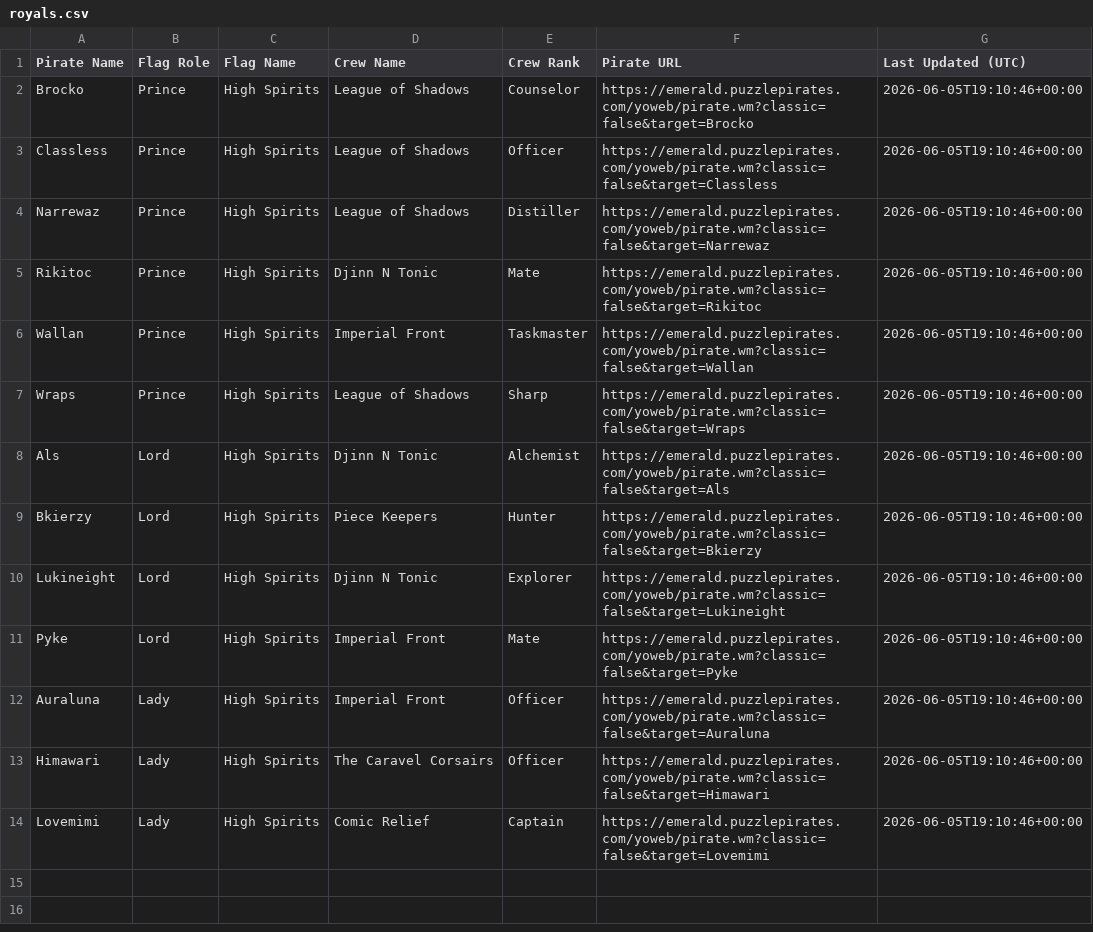
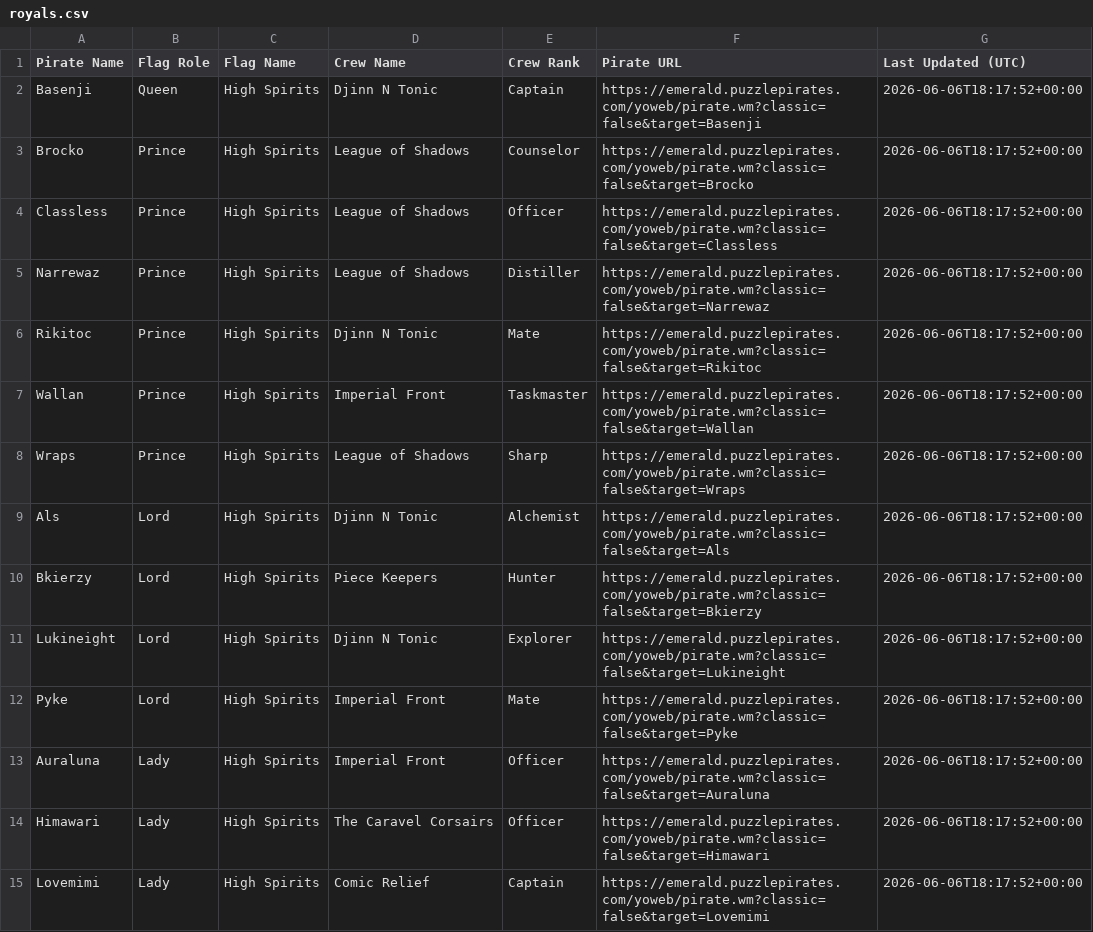
Before and after one commit to RikitoC/RikitoC.github.io, a CSV file: data/royals.csv, drawn as a sheet.

```diff
--- a/data/royals.csv
+++ b/data/royals.csv
@@ -1,14 +1,15 @@
 Pirate Name,Flag Role,Flag Name,Crew Name,Crew Rank,Pirate URL,Last Updated (UTC)
-Brocko,Prince,High Spirits,League of Shadows,Counselor,https://emerald.puzzlepirates.com/yoweb/pirate.wm?classic=false&target=Brocko,2026-06-05T19:10:46+00:00
-Classless,Prince,High Spirits,League of Shadows,Officer,https://emerald.puzzlepirates.com/yoweb/pirate.wm?classic=false&target=Classless,2026-06-05T19:10:46+00:00
-Narrewaz,Prince,High Spirits,League of Shadows,Distiller,https://emerald.puzzlepirates.com/yoweb/pirate.wm?classic=false&target=Narrewaz,2026-06-05T19:10:46+00:00
-Rikitoc,Prince,High Spirits,Djinn N Tonic,Mate,https://emerald.puzzlepirates.com/yoweb/pirate.wm?classic=false&target=Rikitoc,2026-06-05T19:10:46+00:00
-Wallan,Prince,High Spirits,Imperial Front,Taskmaster,https://emerald.puzzlepirates.com/yoweb/pirate.wm?classic=false&target=Wallan,2026-06-05T19:10:46+00:00
-Wraps,Prince,High Spirits,League of Shadows,Sharp,https://emerald.puzzlepirates.com/yoweb/pirate.wm?classic=false&target=Wraps,2026-06-05T19:10:46+00:00
-Als,Lord,High Spirits,Djinn N Tonic,Alchemist,https://emerald.puzzlepirates.com/yoweb/pirate.wm?classic=false&target=Als,2026-06-05T19:10:46+00:00
-Bkierzy,Lord,High Spirits,Piece Keepers,Hunter,https://emerald.puzzlepirates.com/yoweb/pirate.wm?classic=false&target=Bkierzy,2026-06-05T19:10:46+00:00
-Lukineight,Lord,High Spirits,Djinn N Tonic,Explorer,https://emerald.puzzlepirates.com/yoweb/pirate.wm?classic=false&target=Lukineight,2026-06-05T19:10:46+00:00
-Pyke,Lord,High Spirits,Imperial Front,Mate,https://emerald.puzzlepirates.com/yoweb/pirate.wm?classic=false&target=Pyke,2026-06-05T19:10:46+00:00
-Auraluna,Lady,High Spirits,Imperial Front,Officer,https://emerald.puzzlepirates.com/yoweb/pirate.wm?classic=false&target=Auraluna,2026-06-05T19:10:46+00:00
-Himawari,Lady,High Spirits,The Caravel Corsairs,Officer,https://emerald.puzzlepirates.com/yoweb/pirate.wm?classic=false&target=Himawari,2026-06-05T19:10:46+00:00
-Lovemimi,Lady,High Spirits,Comic Relief,Captain,https://emerald.puzzlepirates.com/yoweb/pirate.wm?classic=false&target=Lovemimi,2026-06-05T19:10:46+00:00
+Basenji,Queen,High Spirits,Djinn N Tonic,Captain,https://emerald.puzzlepirates.com/yoweb/pirate.wm?classic=false&target=Basenji,2026-06-06T18:17:52+00:00
+Brocko,Prince,High Spirits,League of Shadows,Counselor,https://emerald.puzzlepirates.com/yoweb/pirate.wm?classic=false&target=Brocko,2026-06-06T18:17:52+00:00
+Classless,Prince,High Spirits,League of Shadows,Officer,https://emerald.puzzlepirates.com/yoweb/pirate.wm?classic=false&target=Classless,2026-06-06T18:17:52+00:00
+Narrewaz,Prince,High Spirits,League of Shadows,Distiller,https://emerald.puzzlepirates.com/yoweb/pirate.wm?classic=false&target=Narrewaz,2026-06-06T18:17:52+00:00
+Rikitoc,Prince,High Spirits,Djinn N Tonic,Mate,https://emerald.puzzlepirates.com/yoweb/pirate.wm?classic=false&target=Rikitoc,2026-06-06T18:17:52+00:00
+Wallan,Prince,High Spirits,Imperial Front,Taskmaster,https://emerald.puzzlepirates.com/yoweb/pirate.wm?classic=false&target=Wallan,2026-06-06T18:17:52+00:00
+Wraps,Prince,High Spirits,League of Shadows,Sharp,https://emerald.puzzlepirates.com/yoweb/pirate.wm?classic=false&target=Wraps,2026-06-06T18:17:52+00:00
+Als,Lord,High Spirits,Djinn N Tonic,Alchemist,https://emerald.puzzlepirates.com/yoweb/pirate.wm?classic=false&target=Als,2026-06-06T18:17:52+00:00
+Bkierzy,Lord,High Spirits,Piece Keepers,Hunter,https://emerald.puzzlepirates.com/yoweb/pirate.wm?classic=false&target=Bkierzy,2026-06-06T18:17:52+00:00
+Lukineight,Lord,High Spirits,Djinn N Tonic,Explorer,https://emerald.puzzlepirates.com/yoweb/pirate.wm?classic=false&target=Lukineight,2026-06-06T18:17:52+00:00
+Pyke,Lord,High Spirits,Imperial Front,Mate,https://emerald.puzzlepirates.com/yoweb/pirate.wm?classic=false&target=Pyke,2026-06-06T18:17:52+00:00
+Auraluna,Lady,High Spirits,Imperial Front,Officer,https://emerald.puzzlepirates.com/yoweb/pirate.wm?classic=false&target=Auraluna,2026-06-06T18:17:52+00:00
+Himawari,Lady,High Spirits,The Caravel Corsairs,Officer,https://emerald.puzzlepirates.com/yoweb/pirate.wm?classic=false&target=Himawari,2026-06-06T18:17:52+00:00
+Lovemimi,Lady,High Spirits,Comic Relief,Captain,https://emerald.puzzlepirates.com/yoweb/pirate.wm?classic=false&target=Lovemimi,2026-06-06T18:17:52+00:00
```
Also changed, not shown: data/crew_details.csv, data/crews.csv, 4 other files.
